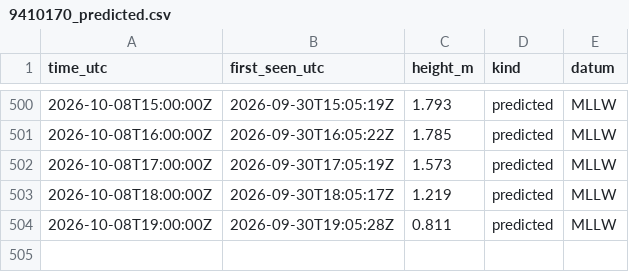
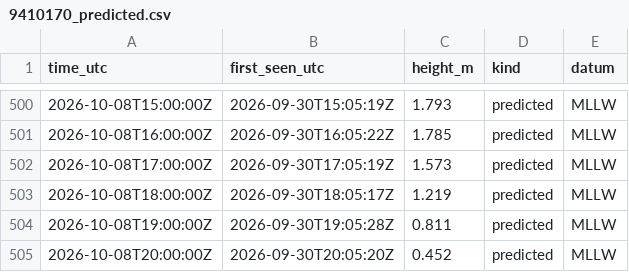
Before and after one commit to ptrrdrck/nado-waves, a CSV file: data/tide/9410170_predicted.csv, drawn as a sheet; only a part is shown, gaps mark what is left out; the diff names each change by its address in the sheet, - before the commit and + after, or states it on an @@ line.

```diff
--- a/data/tide/9410170_predicted.csv
+++ b/data/tide/9410170_predicted.csv
+row 505: 2026-10-08T20:00:00Z | 2026-09-30T20:05:20Z | 0.452 | predicted | MLLW
```
Also changed, not shown: data/tide/9410170_observed.csv.
